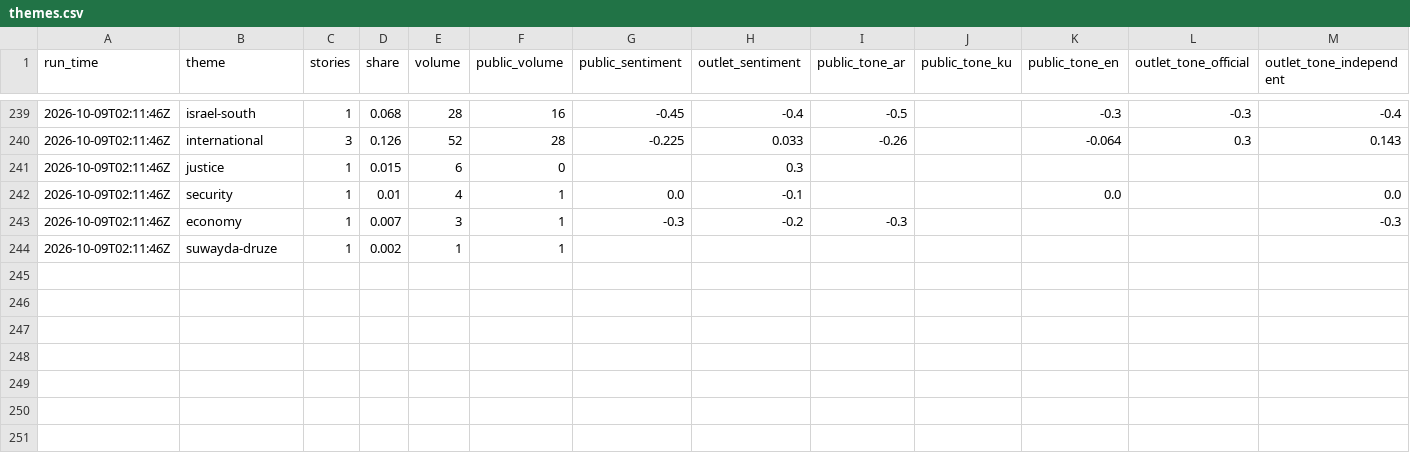
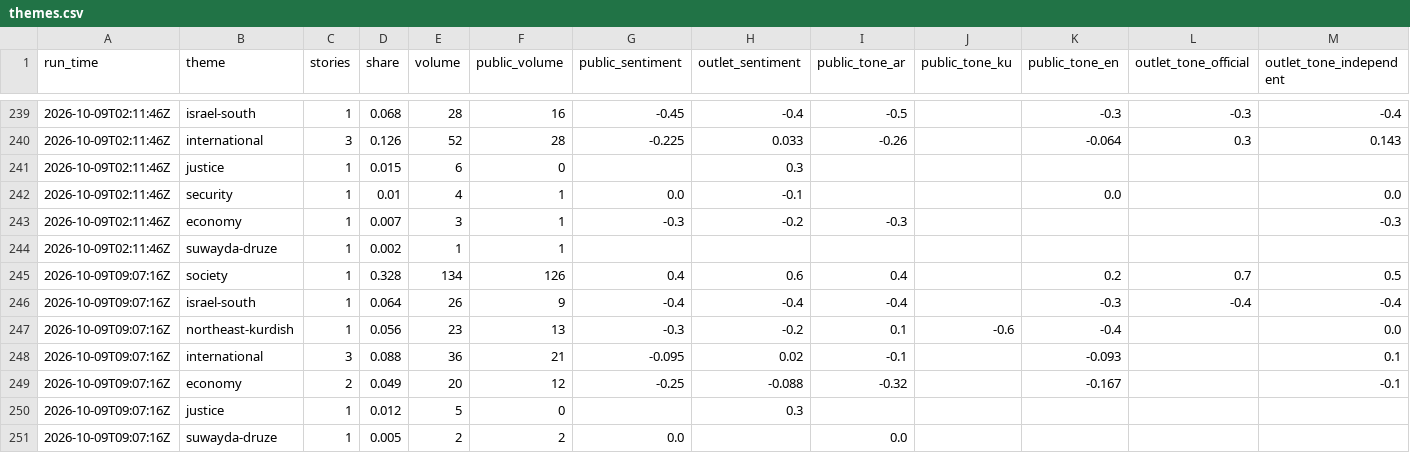
Before and after one commit to Brunopomodoro/syria-narrative-tracker, a CSV file: data/exports/2026-10/themes.csv, drawn as a sheet; only a part is shown, gaps mark what is left out; rows hold the shown columns only; the diff names each change by its address in the sheet, - before the commit and + after, or states it on an @@ line.

```diff
--- a/data/exports/2026-10/themes.csv
+++ b/data/exports/2026-10/themes.csv
+row 245: 2026-10-09T09:07:16Z | society | 1 | 0.328 | 134 | 126 | 0.4 | 0.6 | 0.4 |  | 0.2 | 0.7 | 0.5
+row 246: 2026-10-09T09:07:16Z | israel-south | 1 | 0.064 | 26 | 9 | -0.4 | -0.4 | -0.4 |  | -0.3 | -0.4 | -0.4
+row 247: 2026-10-09T09:07:16Z | northeast-kurdish | 1 | 0.056 | 23 | 13 | -0.3 | -0.2 | 0.1 | -0.6 | -0.4 |  | 0.0
+row 248: 2026-10-09T09:07:16Z | international | 3 | 0.088 | 36 | 21 | -0.095 | 0.02 | -0.1 |  | -0.093 |  | 0.1
+row 249: 2026-10-09T09:07:16Z | economy | 2 | 0.049 | 20 | 12 | -0.25 | -0.088 | -0.32 |  | -0.167 |  | -0.1
+row 250: 2026-10-09T09:07:16Z | justice | 1 | 0.012 | 5 | 0 |  | 0.3
+row 251: 2026-10-09T09:07:16Z | suwayda-druze | 1 | 0.005 | 2 | 2 | 0.0 |  | 0.0
```
Also changed, not shown: data/exports/2026-10/runs.csv, 38 other files.
